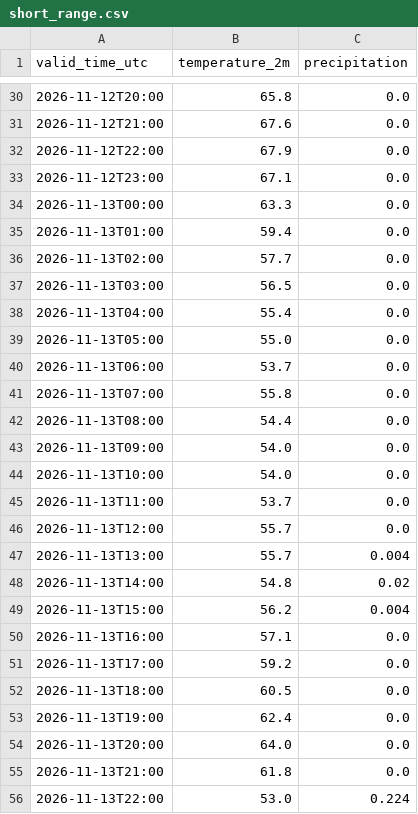
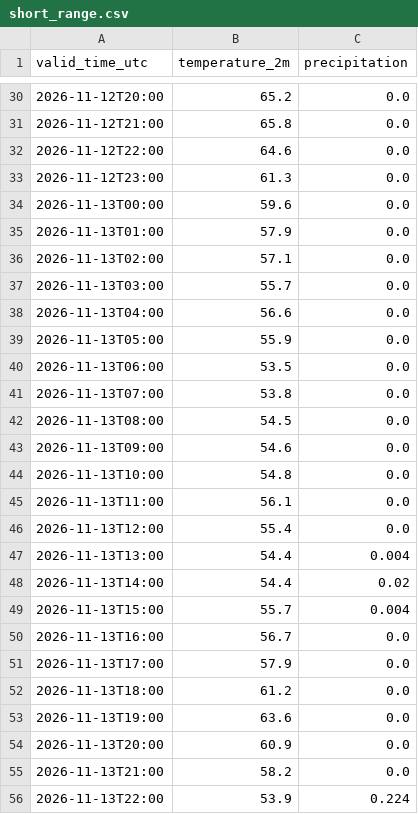
Before and after one commit to russomatt-wx/moraga-weather-graphics, a CSV file: hrrr-data/short_range.csv, drawn as a sheet; only a part is shown, gaps mark what is left out; the diff covers the shown part only.

```diff
--- a/hrrr-data/short_range.csv
+++ b/hrrr-data/short_range.csv
@@ -30,27 +30,27 @@ valid_time_utc,temperature_2m,precipitation
-2026-11-12T20:00,65.8,0.0
-2026-11-12T21:00,67.6,0.0
-2026-11-12T22:00,67.9,0.0
-2026-11-12T23:00,67.1,0.0
-2026-11-13T00:00,63.3,0.0
-2026-11-13T01:00,59.4,0.0
-2026-11-13T02:00,57.7,0.0
-2026-11-13T03:00,56.5,0.0
-2026-11-13T04:00,55.4,0.0
-2026-11-13T05:00,55.0,0.0
-2026-11-13T06:00,53.7,0.0
-2026-11-13T07:00,55.8,0.0
-2026-11-13T08:00,54.4,0.0
-2026-11-13T09:00,54.0,0.0
-2026-11-13T10:00,54.0,0.0
-2026-11-13T11:00,53.7,0.0
-2026-11-13T12:00,55.7,0.0
-2026-11-13T13:00,55.7,0.004
-2026-11-13T14:00,54.8,0.02
-2026-11-13T15:00,56.2,0.004
-2026-11-13T16:00,57.1,0.0
-2026-11-13T17:00,59.2,0.0
-2026-11-13T18:00,60.5,0.0
-2026-11-13T19:00,62.4,0.0
-2026-11-13T20:00,64.0,0.0
-2026-11-13T21:00,61.8,0.0
-2026-11-13T22:00,53.0,0.224
+2026-11-12T20:00,65.2,0.0
+2026-11-12T21:00,65.8,0.0
+2026-11-12T22:00,64.6,0.0
+2026-11-12T23:00,61.3,0.0
+2026-11-13T00:00,59.6,0.0
+2026-11-13T01:00,57.9,0.0
+2026-11-13T02:00,57.1,0.0
+2026-11-13T03:00,55.7,0.0
+2026-11-13T04:00,56.6,0.0
+2026-11-13T05:00,55.9,0.0
+2026-11-13T06:00,53.5,0.0
+2026-11-13T07:00,53.8,0.0
+2026-11-13T08:00,54.5,0.0
+2026-11-13T09:00,54.6,0.0
+2026-11-13T10:00,54.8,0.0
+2026-11-13T11:00,56.1,0.0
+2026-11-13T12:00,55.4,0.0
+2026-11-13T13:00,54.4,0.004
+2026-11-13T14:00,54.4,0.02
+2026-11-13T15:00,55.7,0.004
+2026-11-13T16:00,56.7,0.0
+2026-11-13T17:00,57.9,0.0
+2026-11-13T18:00,61.2,0.0
+2026-11-13T19:00,63.6,0.0
+2026-11-13T20:00,60.9,0.0
+2026-11-13T21:00,58.2,0.0
+2026-11-13T22:00,53.9,0.224
```
Also changed, not shown: 42 edited cells elsewhere in this file, 2 other files.
